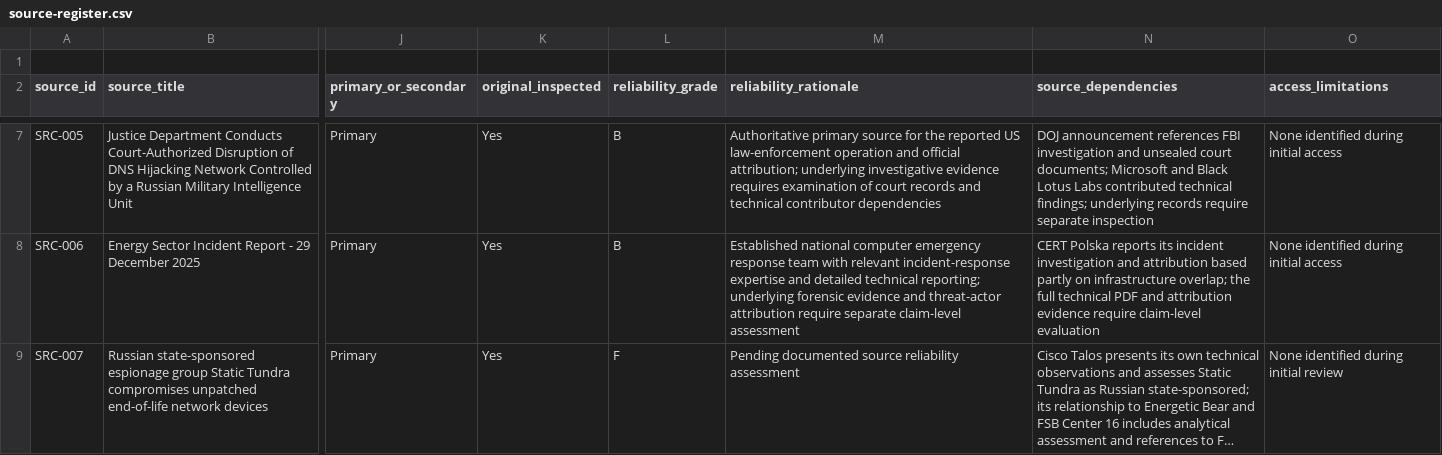
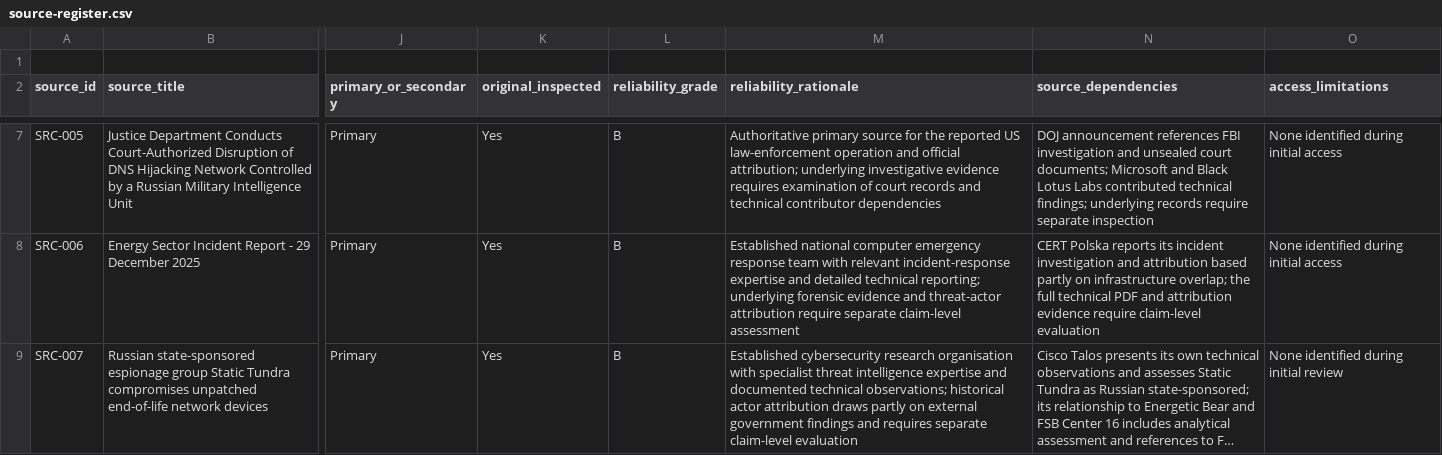
Before and after one commit to jcharcenko/russian-cyber-threat-assessment-2025-2026, a CSV file: research/source-register.csv, drawn as a sheet; only a part is shown, gaps mark what is left out; long unchanged cells end in …; the diff names each change by its address in the sheet, - before the commit and + after, or states it on an @@ line.

Commit message:
data: assess reliability of Cisco Talos Static Tundra research

```diff
--- a/research/source-register.csv
+++ b/research/source-register.csv
-L9 (reliability_grade): F
+L9 (reliability_grade): B
-M9 (reliability_rationale): Pending documented source reliability assessment
+M9 (reliability_rationale): Established cybersecurity research organisation with specialist threat intelligence expertise and documented technical observations; historical actor attribution draws partly on external government findings and requires separate claim-level evaluation
```
